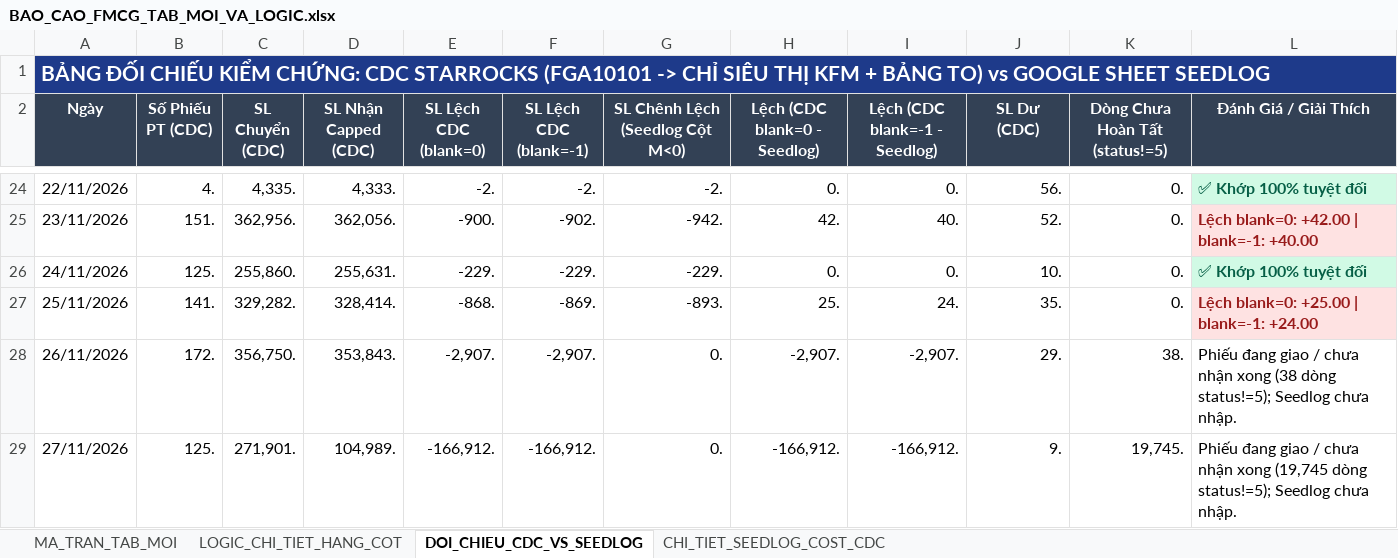
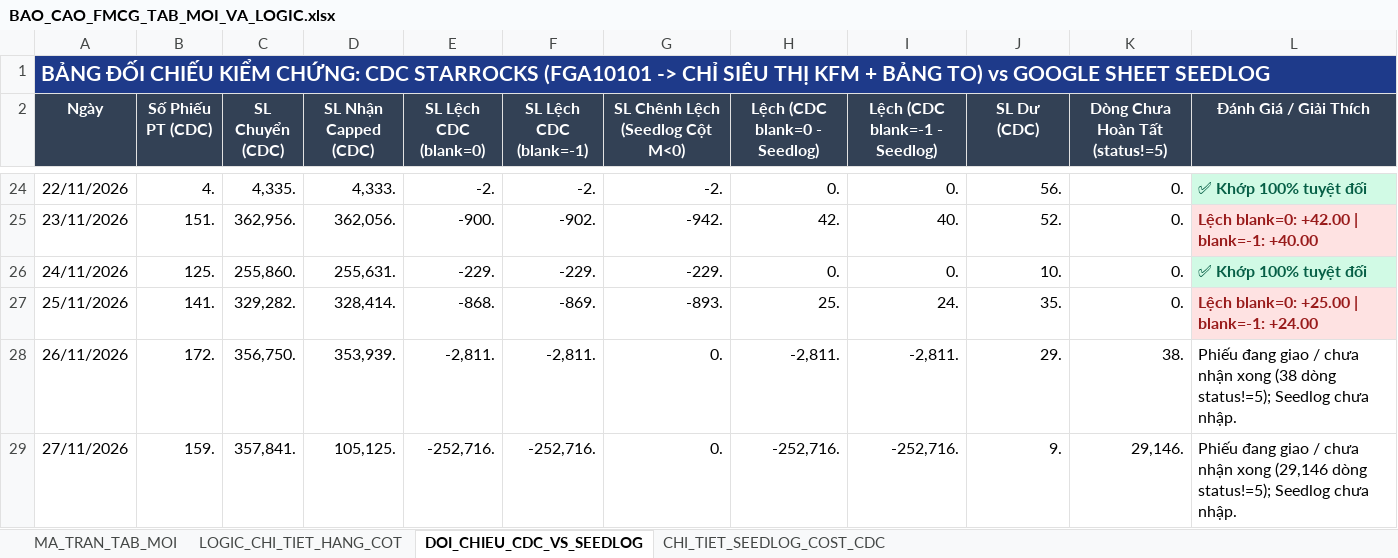
Before and after one commit to aresphamha/Doi_Soat_Dong_Mat, an Excel workbook: BAO_CAO_FMCG_TAB_MOI_VA_LOGIC.xlsx, sheet DOI_CHIEU_CDC_VS_SEEDLOG, drawn as a sheet; only a part is shown, gaps mark what is left out; values as stored, in another font and other column widths than the file's, no borders; the diff names each change by its address in the sheet, - before the commit and + after, or states it on an @@ line.

```diff
--- a/BAO_CAO_FMCG_TAB_MOI_VA_LOGIC.xlsx (sheet DOI_CHIEU_CDC_VS_SEEDLOG)
+++ b/BAO_CAO_FMCG_TAB_MOI_VA_LOGIC.xlsx (sheet DOI_CHIEU_CDC_VS_SEEDLOG)
-D28 (SL Nhận Capped (CDC)): 353,843.
+D28 (SL Nhận Capped (CDC)): 353,939.
-E28 (SL Lệch CDC (blank=0)): -2,907.
+E28 (SL Lệch CDC (blank=0)): -2,811.
-F28 (SL Lệch CDC (blank=-1)): -2,907.
+F28 (SL Lệch CDC (blank=-1)): -2,811.
-H28 (Lệch (CDC blank=0 - Seedlog)): -2,907.
+H28 (Lệch (CDC blank=0 - Seedlog)): -2,811.
-I28 (Lệch (CDC blank=-1 - Seedlog)): -2,907.
+I28 (Lệch (CDC blank=-1 - Seedlog)): -2,811.
-B29 (Số Phiếu PT (CDC)): 125.
+B29 (Số Phiếu PT (CDC)): 159.
-C29 (SL Chuyển (CDC)): 271,901.
+C29 (SL Chuyển (CDC)): 357,841.
-D29 (SL Nhận Capped (CDC)): 104,989.
+D29 (SL Nhận Capped (CDC)): 105,125.
-E29 (SL Lệch CDC (blank=0)): -166,912.
+E29 (SL Lệch CDC (blank=0)): -252,716.
-F29 (SL Lệch CDC (blank=-1)): -166,912.
+F29 (SL Lệch CDC (blank=-1)): -252,716.
-H29 (Lệch (CDC blank=0 - Seedlog)): -166,912.
+H29 (Lệch (CDC blank=0 - Seedlog)): -252,716.
-I29 (Lệch (CDC blank=-1 - Seedlog)): -166,912.
+I29 (Lệch (CDC blank=-1 - Seedlog)): -252,716.
-K29 (Dòng Chưa Hoàn Tất (status!=5)): 19,745.
+K29 (Dòng Chưa Hoàn Tất (status!=5)): 29,146.
-L29 (Đánh Giá / Giải Thích): …nhận xong (19,745 dòng status!=5);…
+L29 (Đánh Giá / Giải Thích): …nhận xong (29,146 dòng status!=5);…
```
Also changed, not shown: sheet MA_TRAN_TAB_MOI, sheet CHI_TIET_SEEDLOG_COST_CDC, 6 other files.
